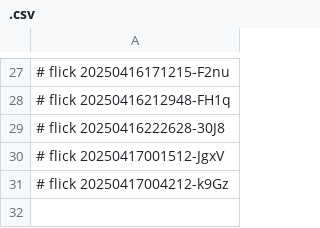
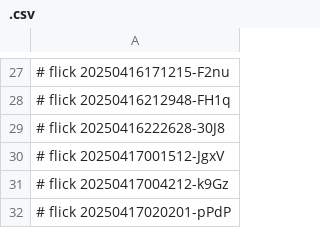
Before and after one commit to abikesa/simulacrum, a CSV file: kitabo/python/.csv, drawn as a sheet; only a part is shown, gaps mark what is left out; the diff names each change by its address in the sheet, - before the commit and + after, or states it on an @@ line.

Commit message:
kitabo/python/.csv

```diff
--- a/kitabo/python/.csv
+++ b/kitabo/python/.csv
+row 32: # flick 20250417020201-pPdP
```
